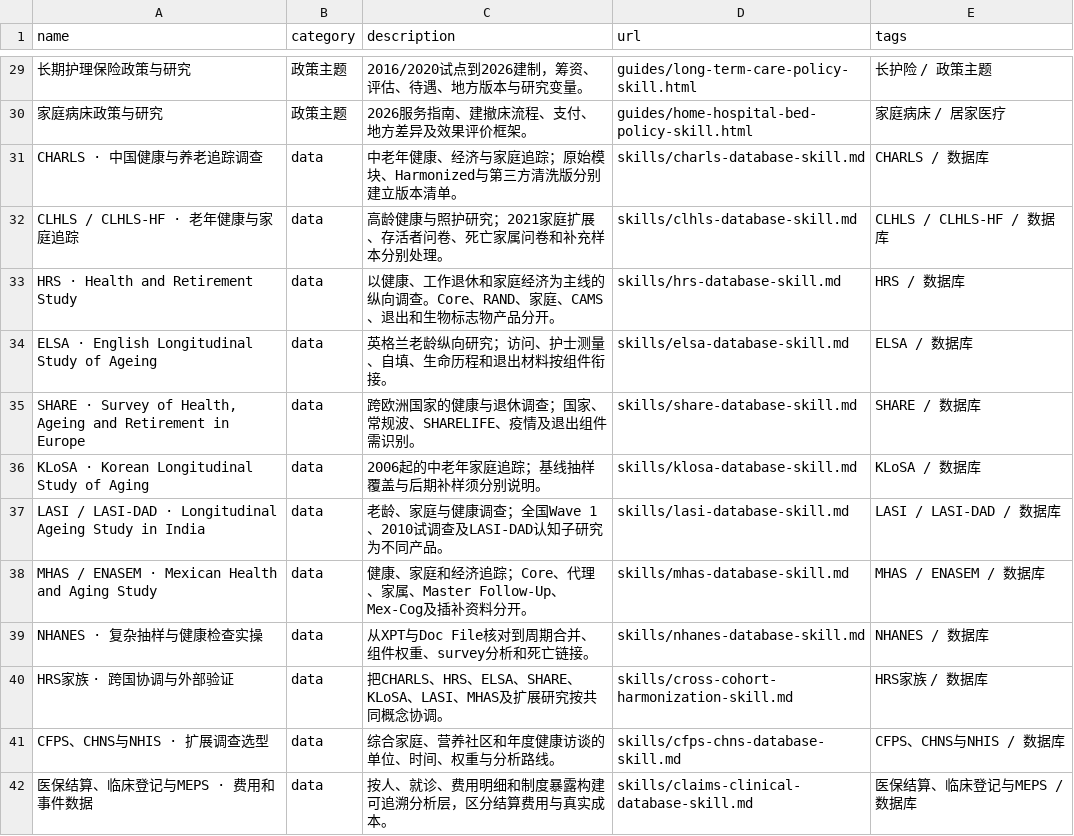
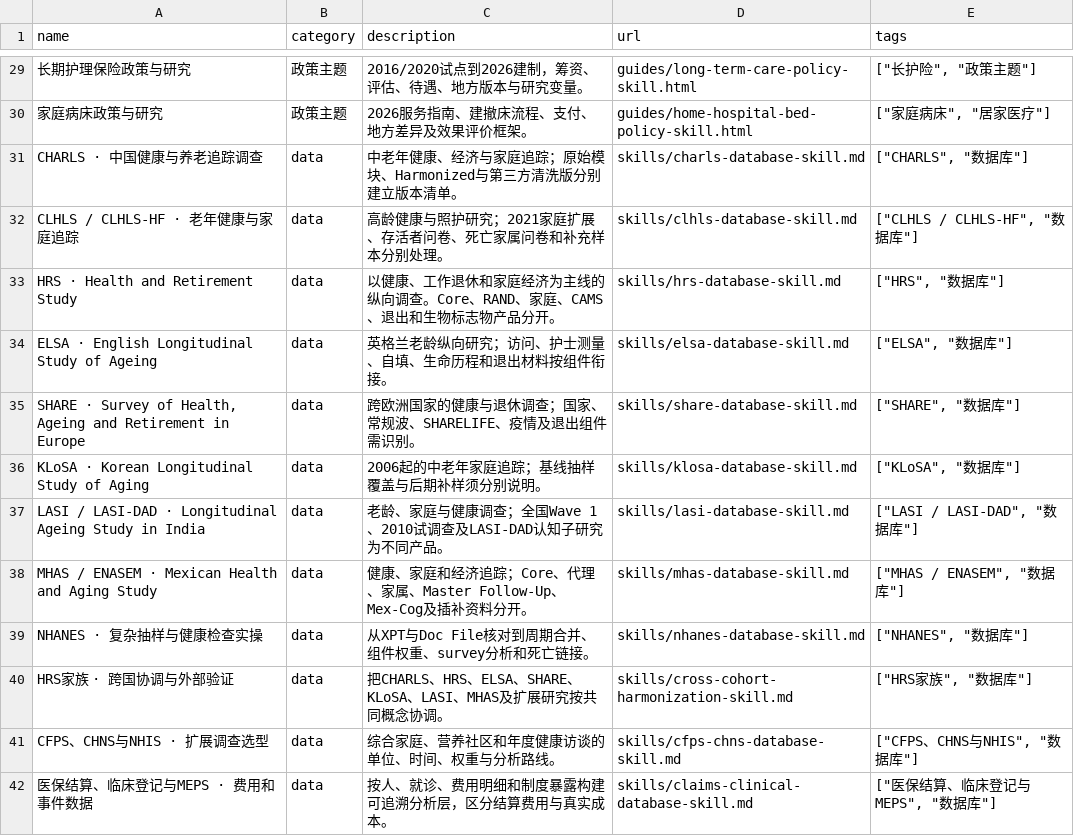
Before and after one commit to naturedu/socialmedicine, a CSV file: data/tools.csv, drawn as a sheet; only a part is shown, gaps mark what is left out; the diff covers the shown part only; the diff names each change by its address in the sheet, - before the commit and + after, or states it on an @@ line.

```diff
--- a/data/tools.csv
+++ b/data/tools.csv
-E29 (tags): 长护险 / 政策主题
+E29 (tags): ["长护险", "政策主题"]
-E30 (tags): 家庭病床 / 居家医疗
+E30 (tags): ["家庭病床", "居家医疗"]
-E31 (tags): CHARLS / 数据库
+E31 (tags): ["CHARLS", "数据库"]
-E32 (tags): CLHLS / CLHLS-HF / 数据库
+E32 (tags): ["CLHLS / CLHLS-HF", "数据库"]
-E33 (tags): HRS / 数据库
+E33 (tags): ["HRS", "数据库"]
-E34 (tags): ELSA / 数据库
+E34 (tags): ["ELSA", "数据库"]
-E35 (tags): SHARE / 数据库
+E35 (tags): ["SHARE", "数据库"]
-E36 (tags): KLoSA / 数据库
+E36 (tags): ["KLoSA", "数据库"]
-E37 (tags): LASI / LASI-DAD / 数据库
+E37 (tags): ["LASI / LASI-DAD", "数据库"]
-E38 (tags): MHAS / ENASEM / 数据库
+E38 (tags): ["MHAS / ENASEM", "数据库"]
-E39 (tags): NHANES / 数据库
+E39 (tags): ["NHANES", "数据库"]
-E40 (tags): HRS家族 / 数据库
+E40 (tags): ["HRS家族", "数据库"]
-E41 (tags): CFPS、CHNS与NHIS / 数据库
+E41 (tags): ["CFPS、CHNS与NHIS", "数据库"]
-E42 (tags): 医保结算、临床登记与MEPS / 数据库
+E42 (tags): ["医保结算、临床登记与MEPS", "数据库"]
```
Also changed, not shown: 12 added rows and 28 edited cells elsewhere in this file, 55 other files.
